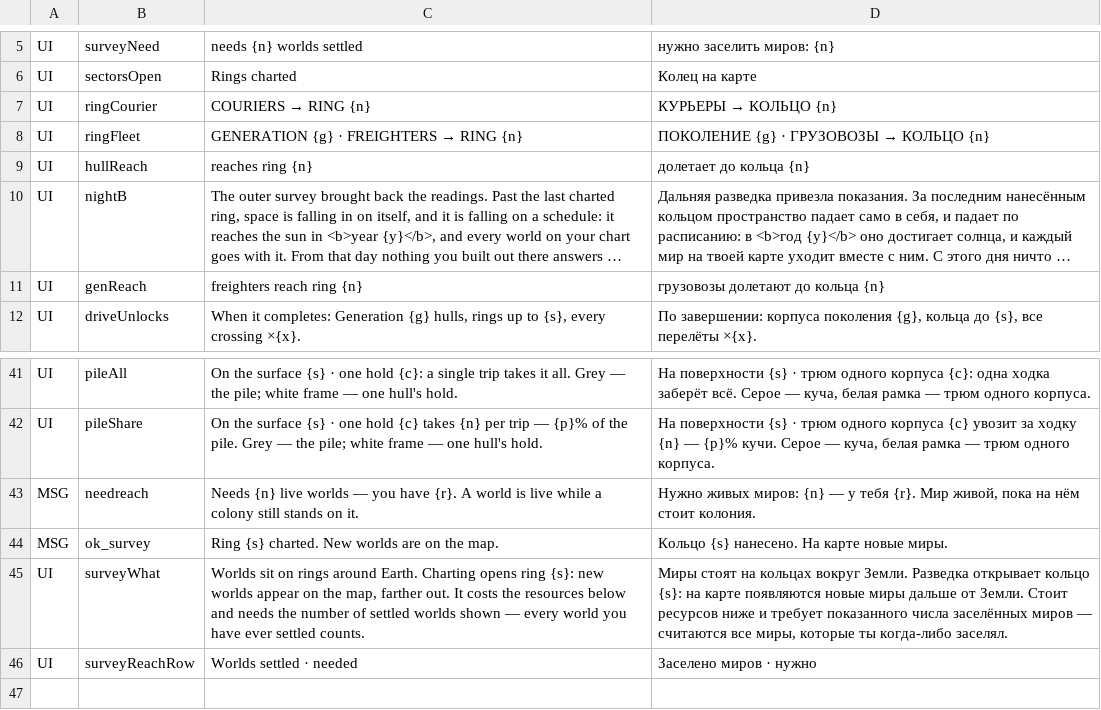
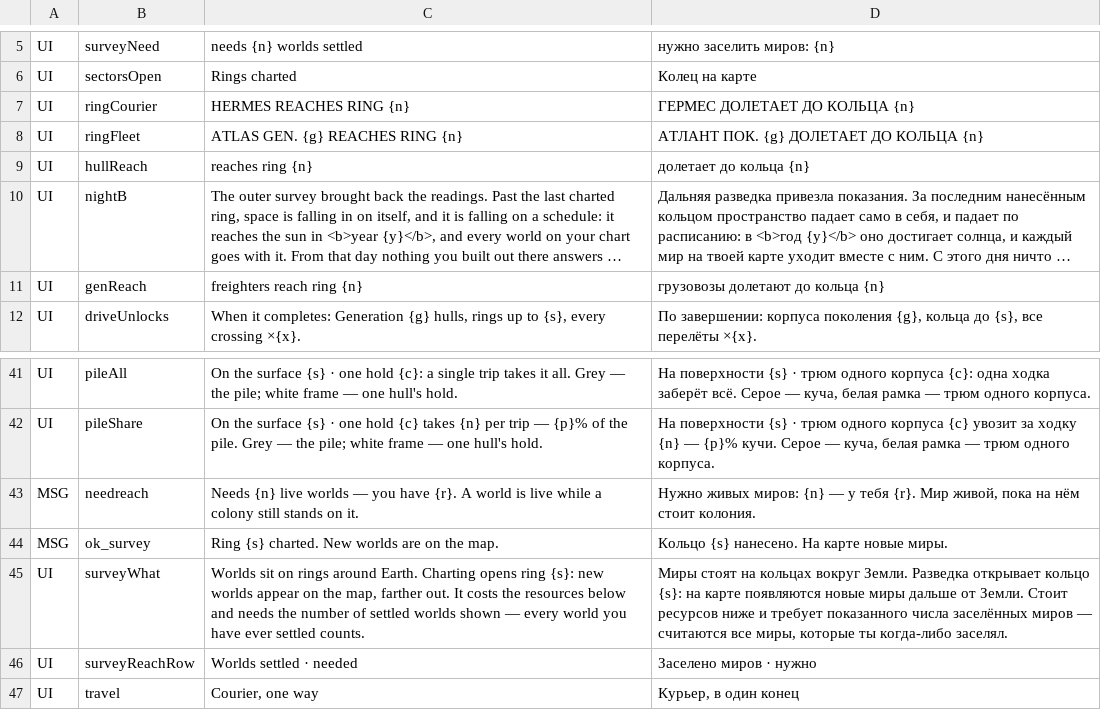
Before and after one commit to bakenton/last-berth, a TSV file: work/changed-texts.tsv, drawn as a sheet; only a part is shown, gaps mark what is left out; long unchanged cells end in ….

```diff
--- a/work/changed-texts.tsv
+++ b/work/changed-texts.tsv
@@ -6,4 +6,4 @@ UI	surveyNeed	needs {n} worlds settled	нужно заселить миров: {
 UI	sectorsOpen	Rings charted	Колец на карте
-UI	ringCourier	COURIERS → RING {n}	КУРЬЕРЫ → КОЛЬЦО {n}
-UI	ringFleet	GENERATION {g} · FREIGHTERS → RING {n}	ПОКОЛЕНИЕ {g} · ГРУЗОВОЗЫ → КОЛЬЦО {n}
+UI	ringCourier	HERMES REACHES RING {n}	ГЕРМЕС ДОЛЕТАЕТ ДО КОЛЬЦА {n}
+UI	ringFleet	ATLAS GEN. {g} REACHES RING {n}	АТЛАНТ ПОК. {g} ДОЛЕТАЕТ ДО КОЛЬЦА {n}
 UI	hullReach	reaches ring {n}	долетает до кольца {n}
@@ -46 +46,2 @@ UI	surveyWhat	Worlds sit on rings around Earth. Charting opens ring {s}: new wor
 UI	surveyReachRow	Worlds settled · needed	Заселено миров · нужно
+UI	travel	Courier, one way	Курьер, в один конец
```
Also changed, not shown: texts/texts-v4.21-append.csv, work/new-texts.tsv, 10 other files.
